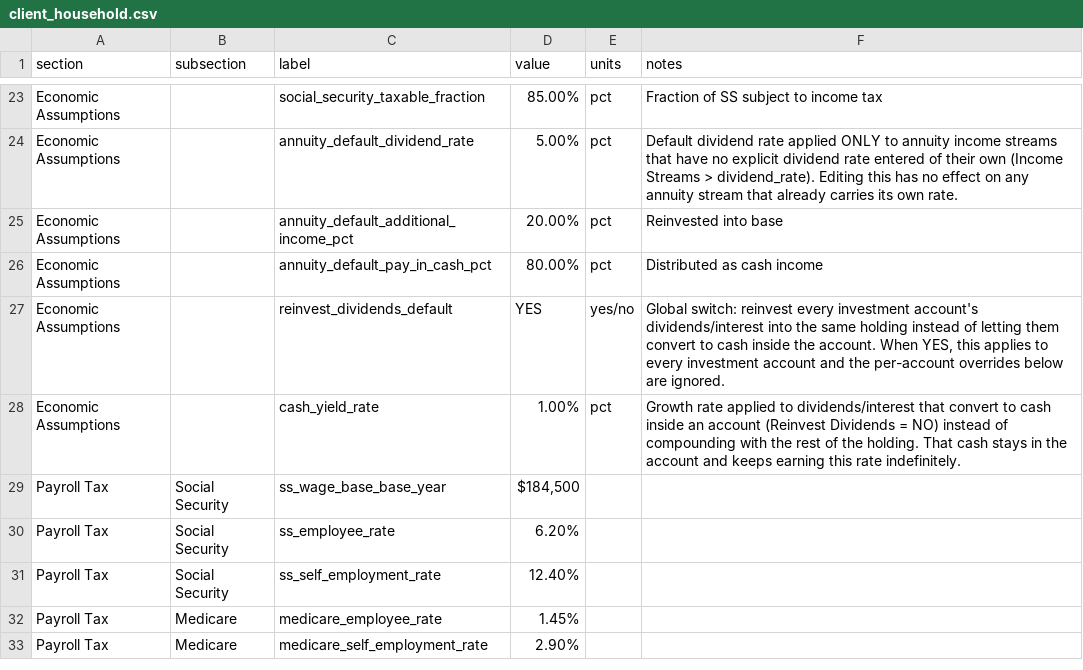
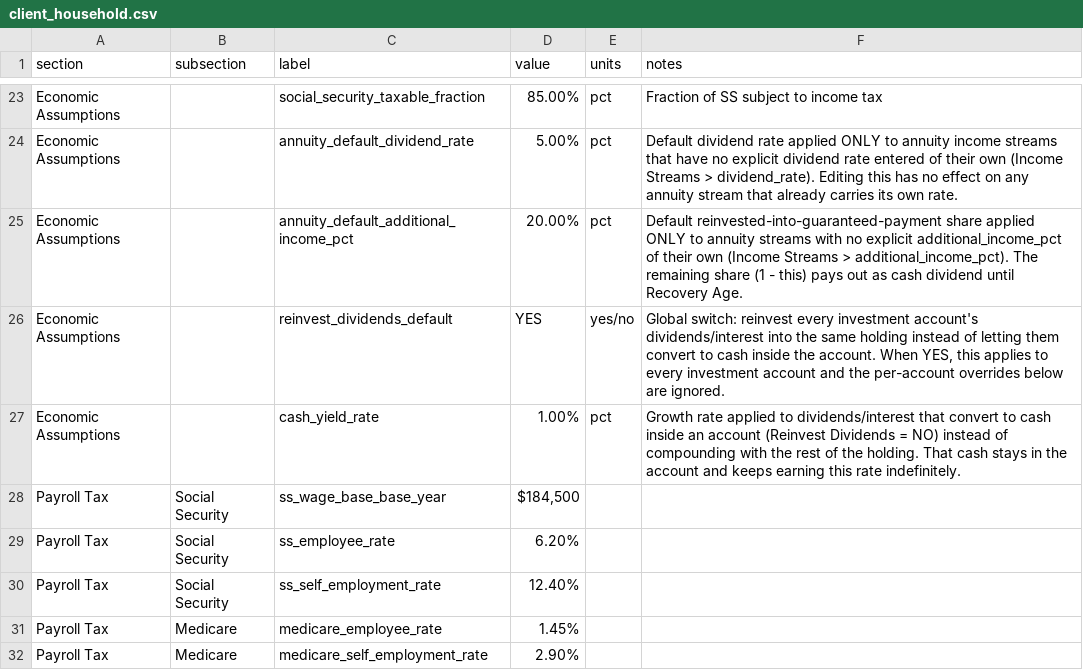
Before and after one commit to matthartzman/retirement_system, a CSV file: input/client_household.csv, drawn as a sheet; only a part is shown, gaps mark what is left out.

```diff
--- a/input/client_household.csv
+++ b/input/client_household.csv
@@ -24,4 +24,3 @@ Economic Assumptions,,social_security_taxable_fraction,85.00%,pct,Fraction of SS
 Economic Assumptions,,annuity_default_dividend_rate,5.00%,pct,"Default dividend rate applied ONLY to annuity income streams that have no explicit dividend rate entered of their own (Income Streams > dividend_rate). Editing this has no effect on any annuity stream that already carries its own rate.",
-Economic Assumptions,,annuity_default_additional_income_pct,20.00%,pct,Reinvested into base,
-Economic Assumptions,,annuity_default_pay_in_cash_pct,80.00%,pct,Distributed as cash income,
+Economic Assumptions,,annuity_default_additional_income_pct,20.00%,pct,"Default reinvested-into-guaranteed-payment share applied ONLY to annuity streams with no explicit additional_income_pct of their own (Income Streams > additional_income_pct). The remaining share (1 - this) pays out as cash dividend until Recovery Age.",
 Economic Assumptions,,reinvest_dividends_default,YES,yes/no,"Global switch: reinvest every investment account's dividends/interest into the same holding instead of letting them convert to cash inside the account. When YES, this applies to every investment account and the per-account overrides below are ignored.",
```
Also changed, not shown: input/client_income.csv, reference_data/schema.csv, 12 other files.
